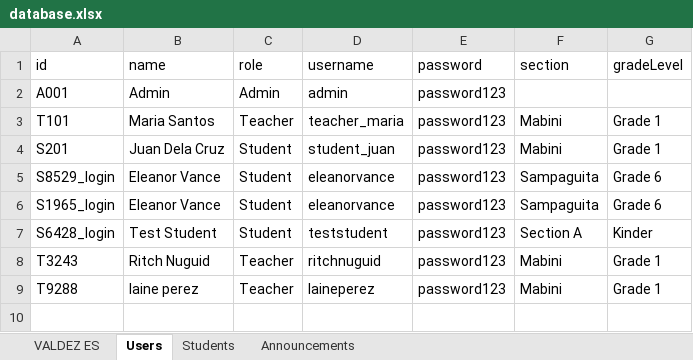
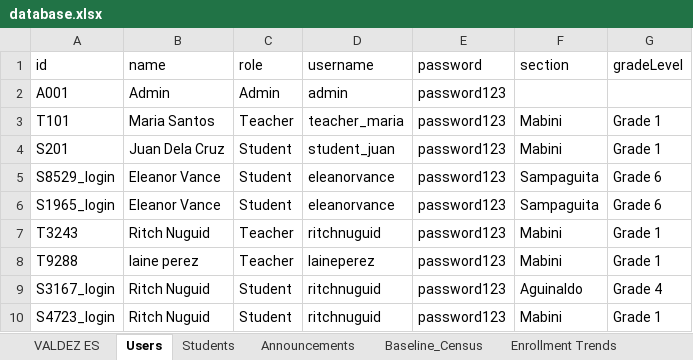
Before and after one commit to nuguidritch3-hub/Valdez-Elementary-school, an Excel workbook: server/data/database.xlsx, sheet Users, drawn as a sheet; values as stored, in another font and other column widths than the file's, no borders; removed rows and columns are numbered as before the commit, all else as after; the diff names each change by its address in the sheet, - before the commit and + after, or states it on an @@ line.

```diff
--- a/server/data/database.xlsx (sheet Users)
+++ b/server/data/database.xlsx (sheet Users)
+sheet tab: Baseline_Census
+sheet tab: Enrollment Trends
-row 7: S6428_login | Test Student | Student | teststudent | password123 | Section A | Kinder
+row 9: S3167_login | Ritch Nuguid | Student | ritchnuguid | password123 | Aguinaldo | Grade 4
+row 10: S4723_login | Ritch Nuguid | Student | ritchnuguid | password123 | Mabini | Grade 1
```
Also changed, not shown: sheet Students, sheet VALDEZ ES, other sheet tabs, 31 other files.
